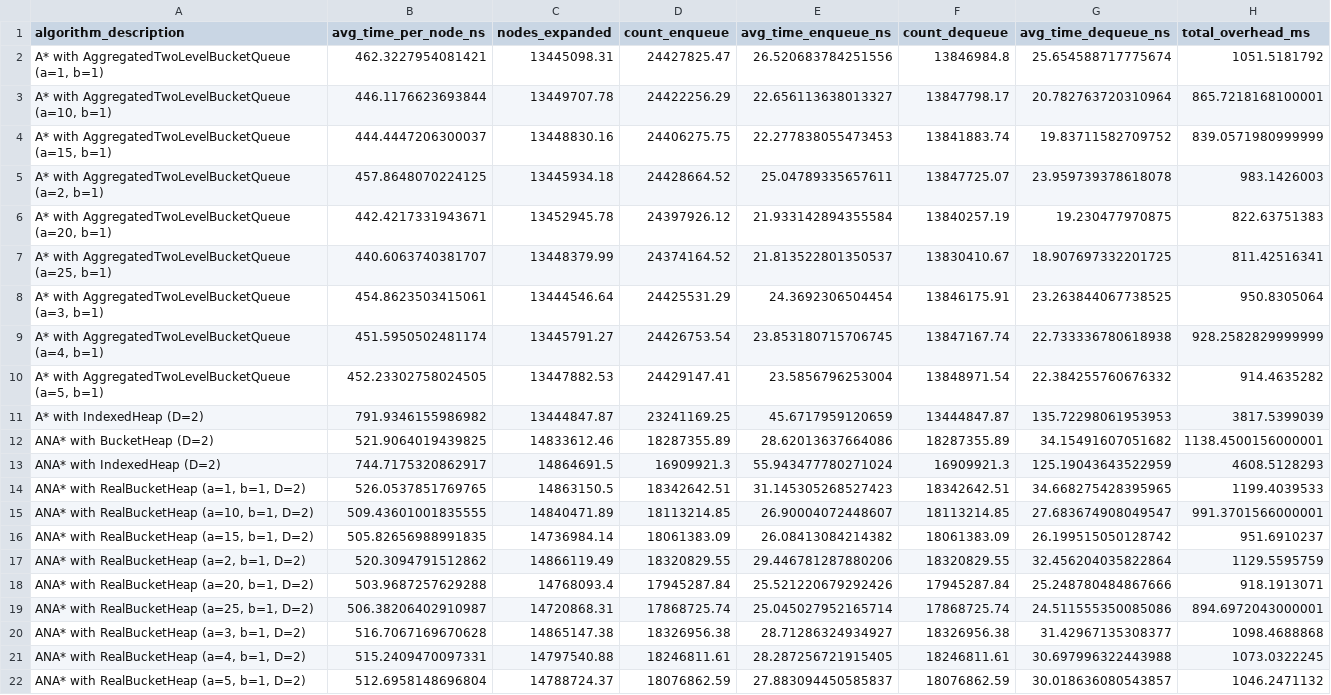
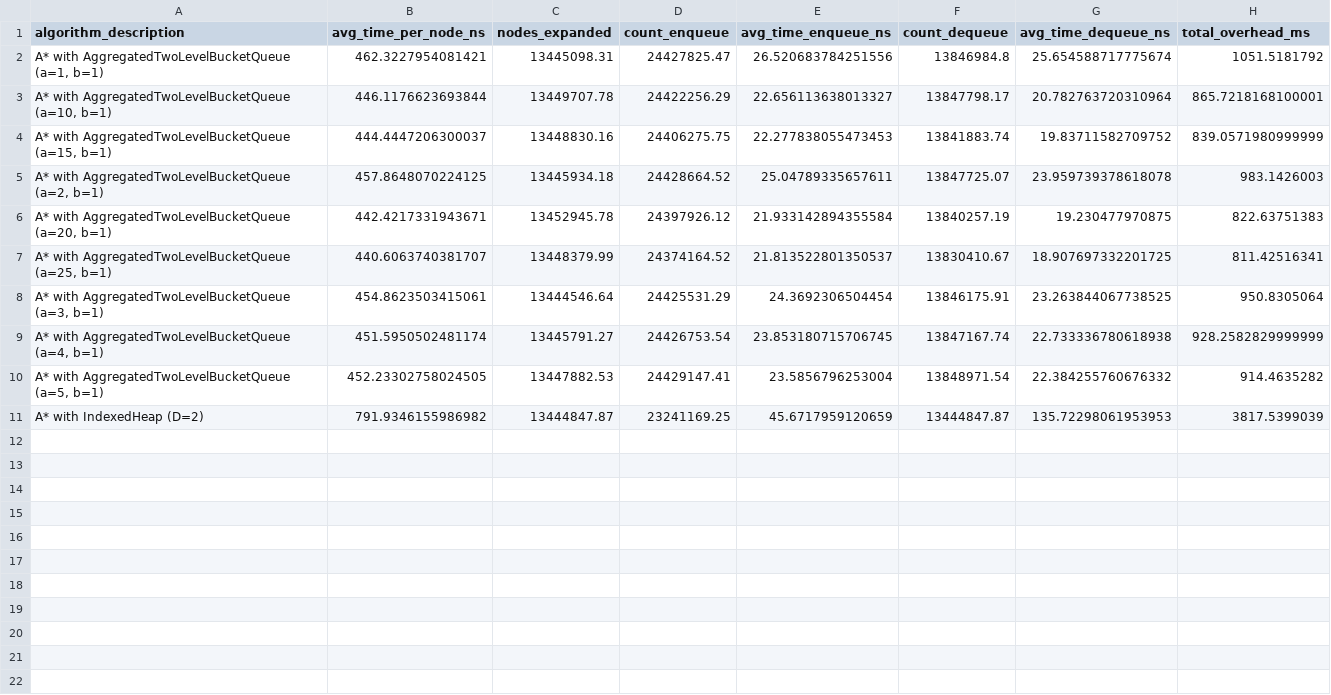
Before and after one commit to RDG0818/BucketAggregation, a CSV file: means_astar_heavy_korf_data.csv (was means_Heavy_korf_data.csv), drawn as a sheet.

Commit message:
updates to bucket heap

```diff
--- a/means_Heavy_korf_data.csv
+++ b/means_astar_heavy_korf_data.csv
@@ -11,12 +11 @@ algorithm_description,avg_time_per_node_ns,nodes_expanded,count_enqueue,avg_time
 A* with IndexedHeap (D=2),791.9346155986982,13444847.87,23241169.25,45.6717959120659,13444847.87,135.72298061953953,3817.5399039
-ANA* with BucketHeap (D=2),521.9064019439825,14833612.46,18287355.89,28.62013637664086,18287355.89,34.15491607051682,1138.4500156000001
-ANA* with IndexedHeap (D=2),744.7175320862917,14864691.5,16909921.3,55.943477780271024,16909921.3,125.19043643522959,4608.5128293
-"ANA* with RealBucketHeap (a=1, b=1, D=2)",526.0537851769765,14863150.5,18342642.51,31.145305268527423,18342642.51,34.668275428395965,1199.4039533
-"ANA* with RealBucketHeap (a=10, b=1, D=2)",509.43601001835555,14840471.89,18113214.85,26.90004072448607,18113214.85,27.683674908049547,991.3701566000001
-"ANA* with RealBucketHeap (a=15, b=1, D=2)",505.82656988991835,14736984.14,18061383.09,26.08413084214382,18061383.09,26.199515050128742,951.6910237
-"ANA* with RealBucketHeap (a=2, b=1, D=2)",520.3094791512862,14866119.49,18320829.55,29.446781287880206,18320829.55,32.456204035822864,1129.5595759
-"ANA* with RealBucketHeap (a=20, b=1, D=2)",503.9687257629288,14768093.4,17945287.84,25.521220679292426,17945287.84,25.248780484867666,918.1913071
-"ANA* with RealBucketHeap (a=25, b=1, D=2)",506.38206402910987,14720868.31,17868725.74,25.045027952165714,17868725.74,24.511555350085086,894.6972043000001
-"ANA* with RealBucketHeap (a=3, b=1, D=2)",516.7067169670628,14865147.38,18326956.38,28.71286324934927,18326956.38,31.42967135308377,1098.4688868
-"ANA* with RealBucketHeap (a=4, b=1, D=2)",515.2409470097331,14797540.88,18246811.61,28.287256721915405,18246811.61,30.697996322443988,1073.0322245
-"ANA* with RealBucketHeap (a=5, b=1, D=2)",512.6958148696804,14788724.37,18076862.59,27.883094450585837,18076862.59,30.018636080543857,1046.2471132
```
Also changed, not shown: means_korf_data_anastar.csv, 19 other files.
